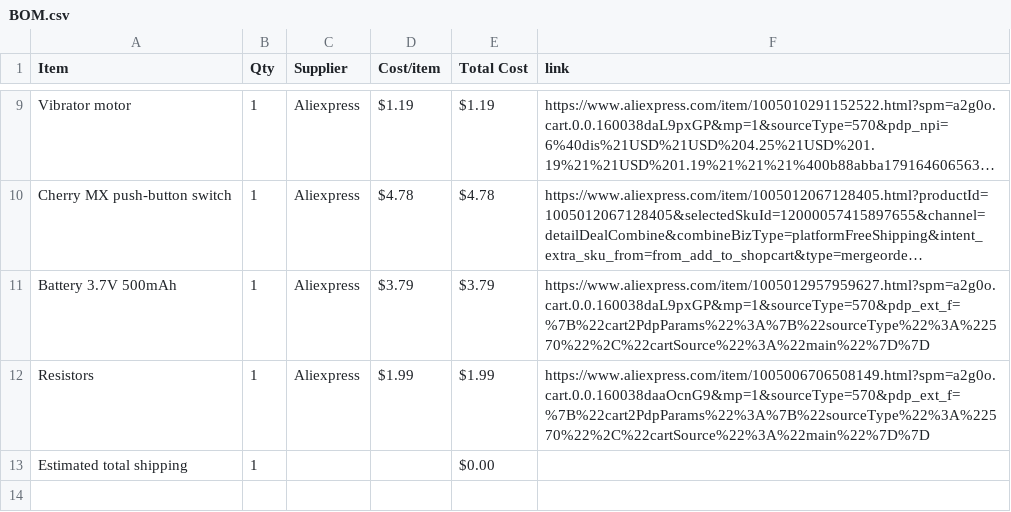
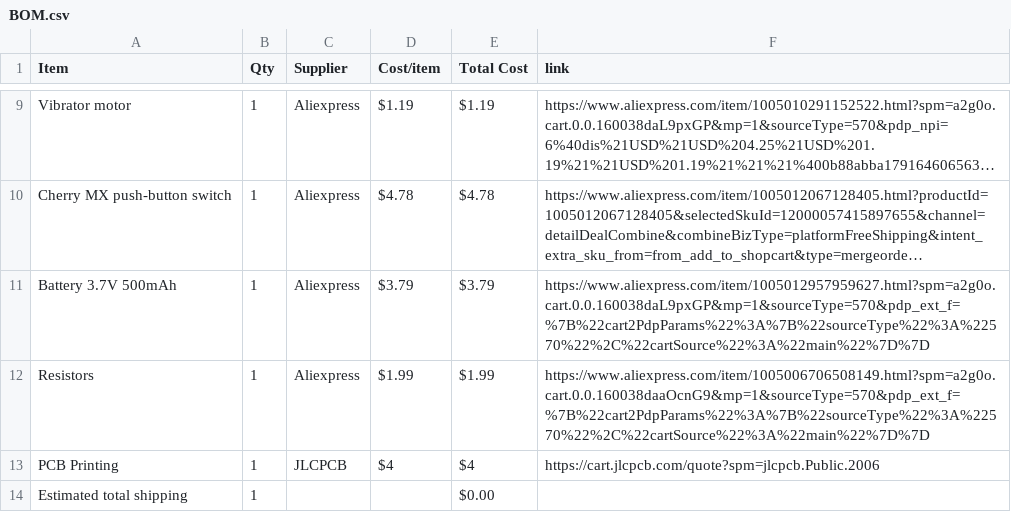
Before and after one commit to young1dev/Starbie, a CSV file: BOM.csv, drawn as a sheet; only a part is shown, gaps mark what is left out; long unchanged cells end in …; the diff names each change by its address in the sheet, - before the commit and + after, or states it on an @@ line.

Commit message:
Update BOM.csv

```diff
--- a/BOM.csv
+++ b/BOM.csv
+row 13: PCB Printing | 1 | JLCPCB | $4 | $4 | https://cart.jlcpcb.com/quote?spm=jlcpcb.Public.2006
```
